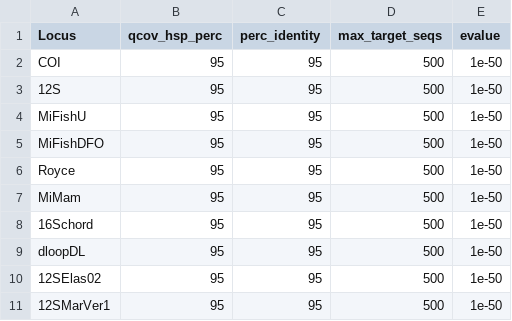
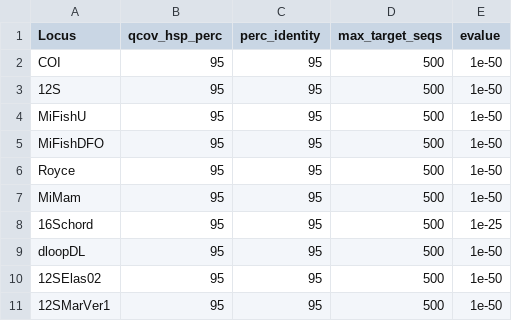
Before and after one commit to GenomicsMLI-DFO/MLI_metabar_pipeline, a TSV file: 01_Code/Parameters/blast_param.tsv, drawn as a sheet.

```diff
--- a/01_Code/Parameters/blast_param.tsv
+++ b/01_Code/Parameters/blast_param.tsv
@@ -7,3 +7,3 @@ Royce	95	95	500	"1e-50"
 MiMam	95	95	500	"1e-50"
-16Schord	95	95	500	"1e-50"
+16Schord	95	95	500	"1e-25"
 dloopDL	95	95	500	"1e-50"
```
